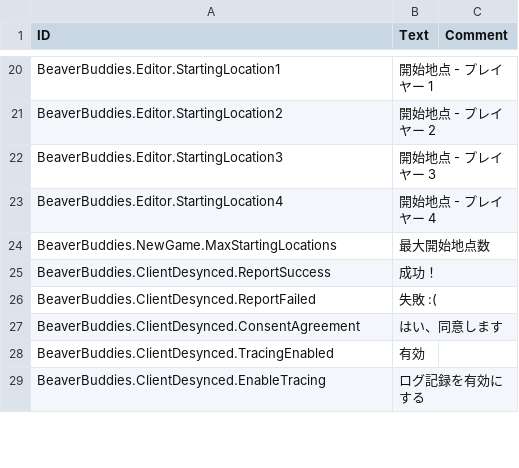
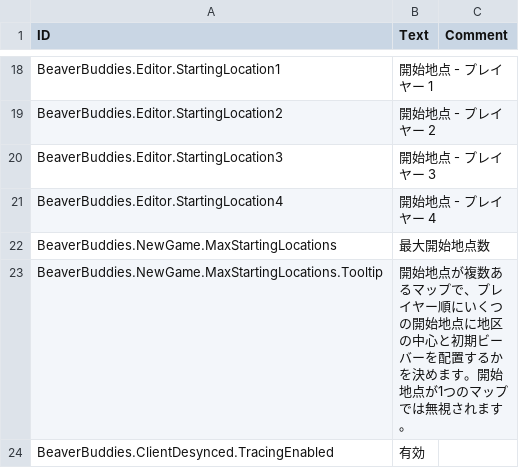
Before and after one commit to FezVrasta/BeaverBuddies-CoOp-PvP-Edition, a CSV file: BeaverBuddies/Localizations/jaJP_BeaverBuddie.csv, drawn as a sheet; only a part is shown, gaps mark what is left out; the shorter side is filled out with more unchanged rows; the diff covers the shown part only.

```diff
--- a/BeaverBuddies/Localizations/jaJP_BeaverBuddie.csv
+++ b/BeaverBuddies/Localizations/jaJP_BeaverBuddie.csv
@@ -28,5 +26,3 @@ BeaverBuddies.Editor.StartingLocation4,"開始地点 - プレイヤー 4",""
 BeaverBuddies.NewGame.MaxStartingLocations,"最大開始地点数",""
-BeaverBuddies.ClientDesynced.ReportSuccess,"成功！",""
-BeaverBuddies.ClientDesynced.ReportFailed,"失敗 :(",""
-BeaverBuddies.ClientDesynced.ConsentAgreement,"はい、同意します",""
+BeaverBuddies.NewGame.MaxStartingLocations.Tooltip,"開始地点が複数あるマップで、プレイヤー順にいくつの開始地点に地区の中心と初期ビーバーを配置するかを決めます。開始地点が1つのマップでは無視されます。",""
 BeaverBuddies.ClientDesynced.TracingEnabled,"有効",""
```
Also changed, not shown: 12 added rows, 4 removed rows and 5 edited cells elsewhere in this file, BeaverBuddies/Localizations/frFR_BeaverBuddie.csv, BeaverBuddies/Localizations/ruRU_BeaverBuddie.csv, 40 other files.
